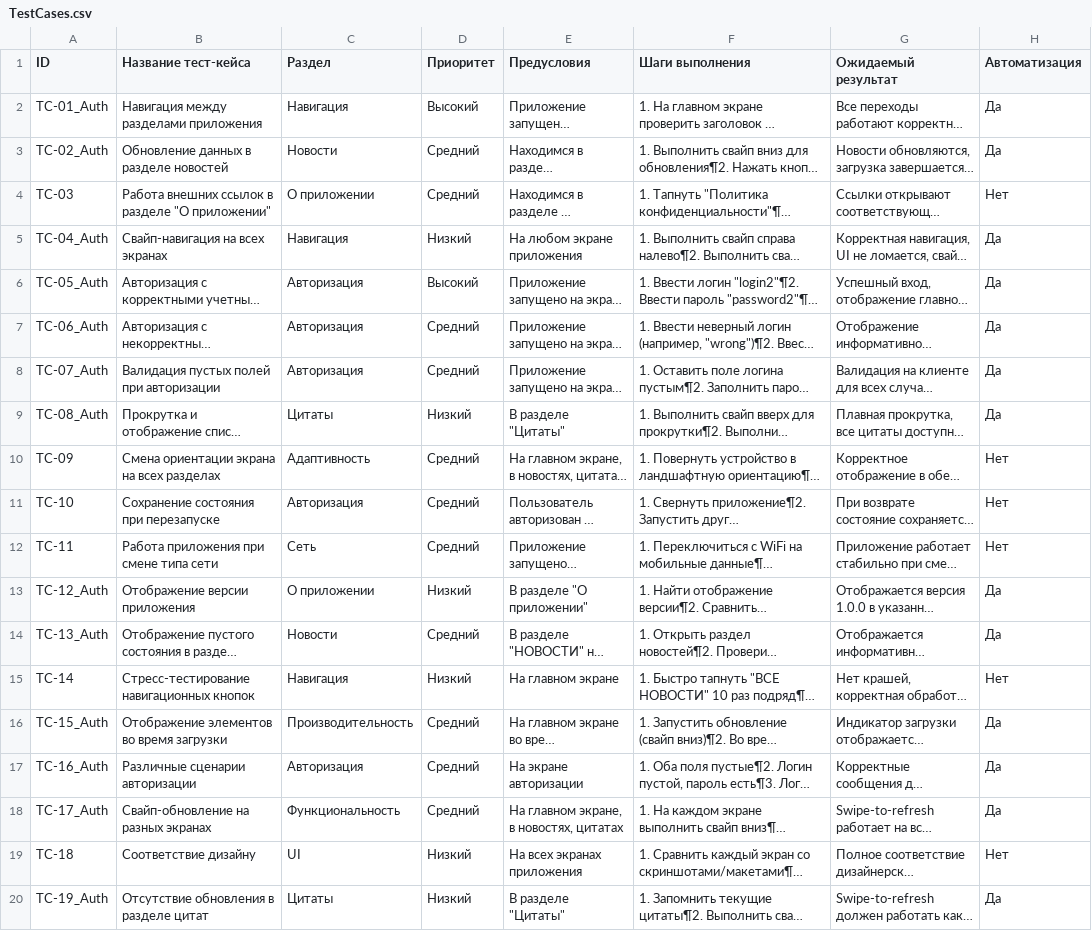
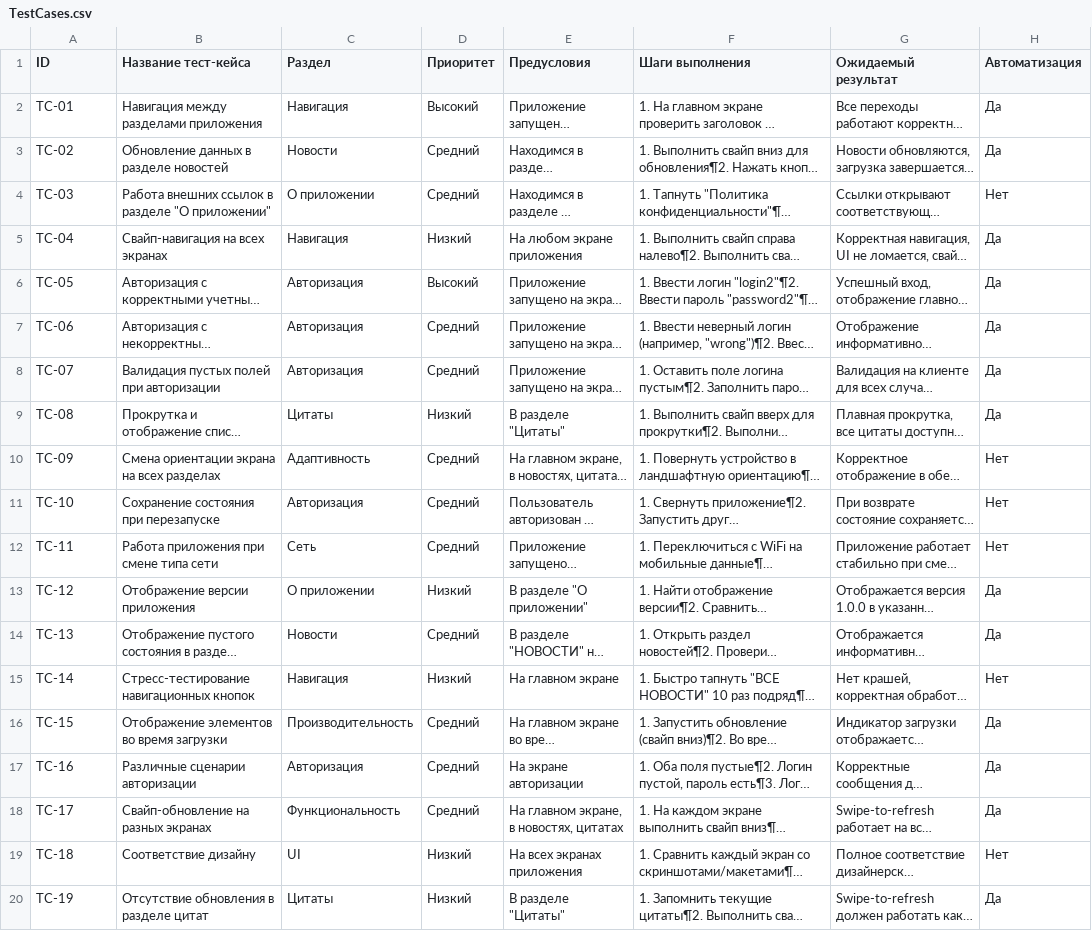
Before and after one commit to nataliaK-QA/diplome, a CSV file: TestCases.csv, drawn as a sheet; long unchanged cells end in …; the diff names each change by its address in the sheet, - before the commit and + after, or states it on an @@ line.

Commit message:
A_single_format

```diff
--- a/TestCases.csv
+++ b/TestCases.csv
-A2 (ID): TC-01_Auth
+A2 (ID): TC-01
-A3 (ID): TC-02_Auth
+A3 (ID): TC-02
-A5 (ID): TC-04_Auth
+A5 (ID): TC-04
-A6 (ID): TC-05_Auth
+A6 (ID): TC-05
-A7 (ID): TC-06_Auth
+A7 (ID): TC-06
-A8 (ID): TC-07_Auth
+A8 (ID): TC-07
-A9 (ID): TC-08_Auth
+A9 (ID): TC-08
-A13 (ID): TC-12_Auth
+A13 (ID): TC-12
-A14 (ID): TC-13_Auth
+A14 (ID): TC-13
-A16 (ID): TC-15_Auth
+A16 (ID): TC-15
-A17 (ID): TC-16_Auth
+A17 (ID): TC-16
-A18 (ID): TC-17_Auth
+A18 (ID): TC-17
-A20 (ID): TC-19_Auth
+A20 (ID): TC-19
```
